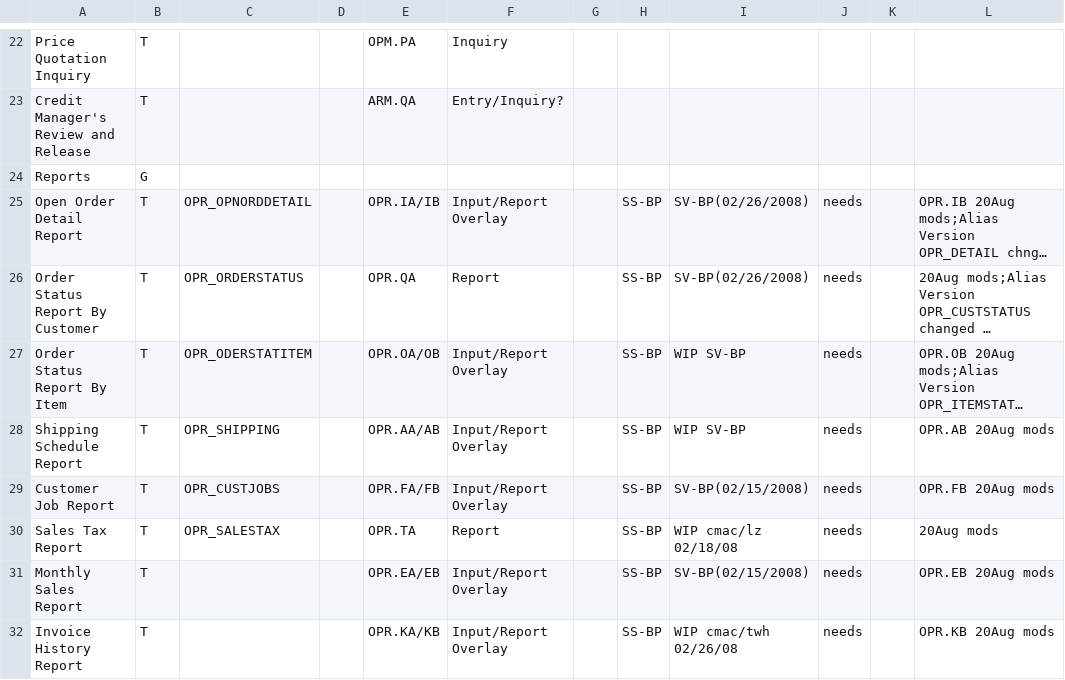
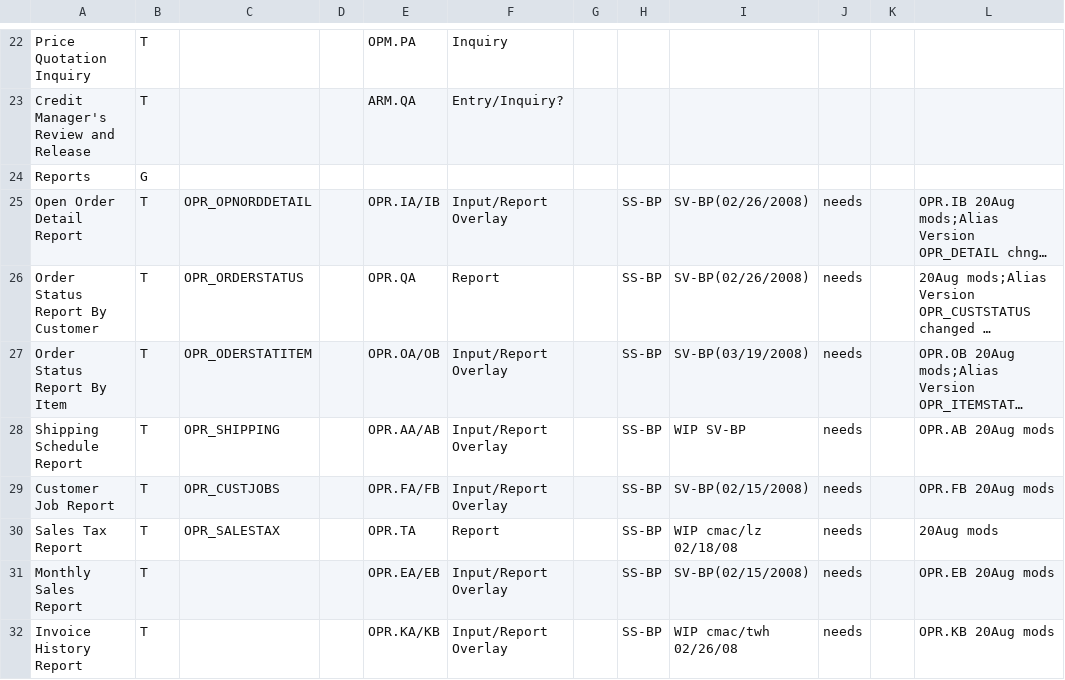
Before and after one commit to nmlynx/AddonSoftware, a CSV file: docs/OrderProcessing_task_spreadsheet.csv, drawn as a sheet; only a part is shown, gaps mark what is left out; long unchanged cells end in …; the diff names each change by its address in the sheet, - before the commit and + after, or states it on an @@ line.

Commit message:
Print Priview Testing Column specified as SV-BP(03/19/2008) in OrderProcessing_task_spreadsheet.csv

```diff
--- a/docs/OrderProcessing_task_spreadsheet.csv
+++ b/docs/OrderProcessing_task_spreadsheet.csv
-I27: WIP SV-BP
+I27: SV-BP(03/19/2008)
```
